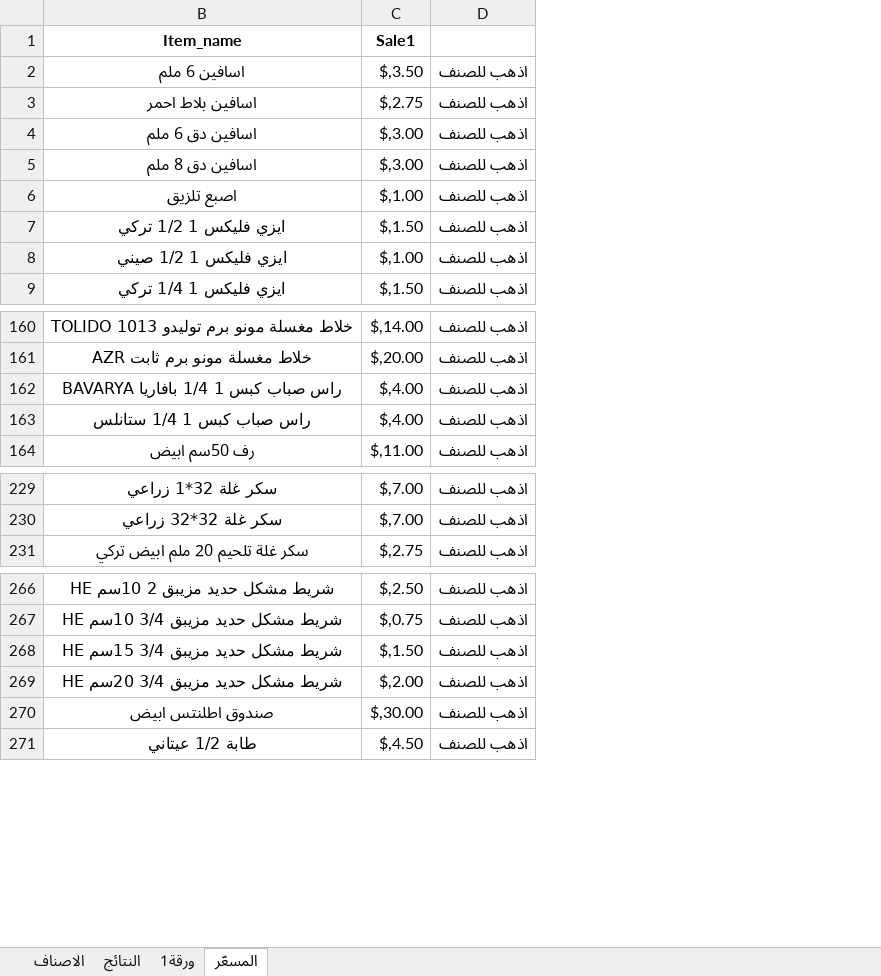
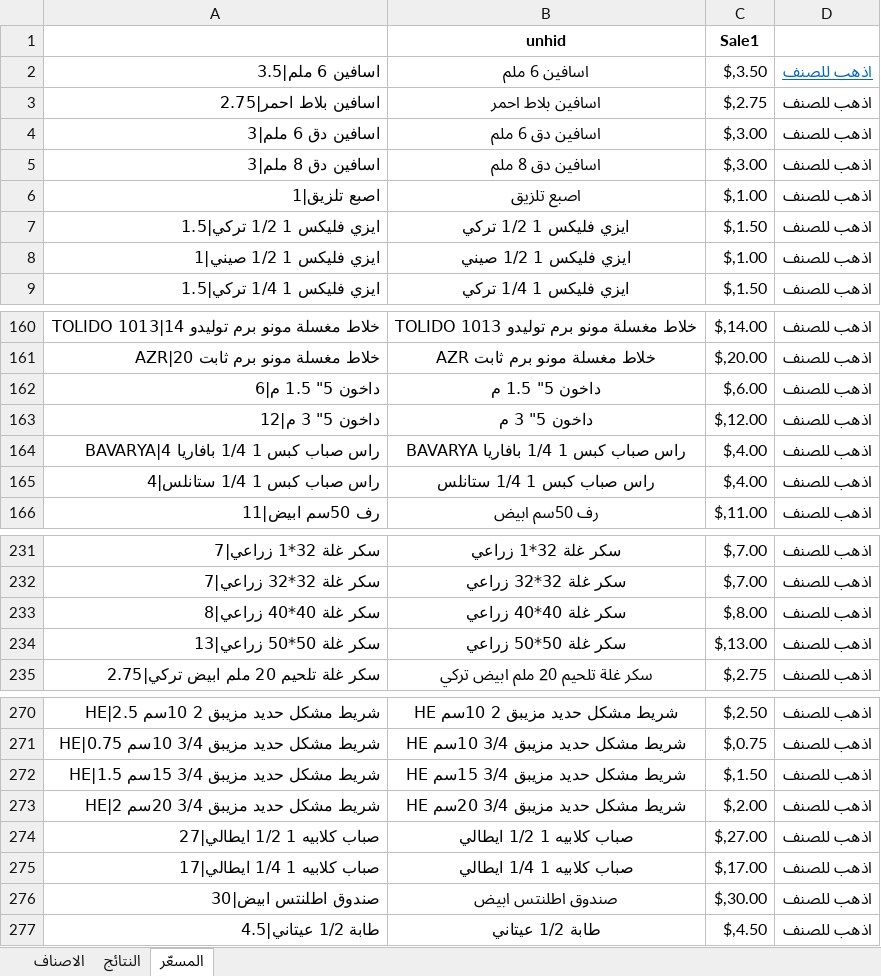
Before and after one commit to dabbousbasta/ITEM_PRICES, an Excel workbook: الاصناف.xlsx, sheet المسعّر, drawn as a sheet; only a part is shown, gaps mark what is left out; values as stored, in another font and other column widths than the file's, no borders; the diff covers the shown part only; the diff names each change by its address in the sheet, - before the commit and + after, or states it on an @@ line.

```diff
--- a/الاصناف.xlsx (sheet المسعّر)
+++ b/الاصناف.xlsx (sheet المسعّر)
-sheet tab: ورقة1
@@ column A unhidden, rows 2-9: اسافين 6 ملم|3.5 | اسافين بلاط احمر|2.75 | اسافين دق 6 ملم|3 | اسافين دق 8 ملم|3 | اصبع تلزيق|1 | ايزي فليكس 1 1/2 تركي|1.5 | ايزي فليكس 1 1/2 صيني|1 | ايزي فليكس 1 1/4 تركي|1.5; rows 160-161: خلاط مغسلة مونو برم توليدو TOLIDO 1013|14 | خلاط مغسلة مونو برم ثابت AZR|20; rows 164-166: راس صباب كبس 1 1/4 بافاريا BAVARYA|4 | راس صباب كبس 1 1/4 ستانلس|4 | رف 50سم ابيض|11; rows 231-232: سكر غلة 32*1 زراعي|7 | سكر غلة 32*32 زراعي|7; row 235: سكر غلة تلحيم 20 ملم ابيض تركي|2.75; rows 270-273: شريط مشكل حديد مزيبق 2 10سم HE|2.5 | شريط مشكل حديد مزيبق 3/4 10سم HE|0.75 | شريط مشكل حديد مزيبق 3/4 15سم HE|1.5 | شريط مشكل حديد مزيبق 3/4 20سم HE|2; rows 276-277: صندوق اطلنتس ابيض|30 | طابة 1/2 عيتاني|4.5 @@
-B1: Item_name
+B1: unhid
@@ D2 underline: off → on, text colour: black → #0563C1 @@
+row 162: داخون 5" 1.5 م|6 | داخون 5" 1.5 م | $,6.00 | اذهب للصنف
+row 163: داخون 5" 3 م|12 | داخون 5" 3 م | $,12.00 | اذهب للصنف
+row 233: سكر غلة 40*40 زراعي|8 | سكر غلة 40*40 زراعي | $,8.00 | اذهب للصنف
+row 234: سكر غلة 50*50 زراعي|13 | سكر غلة 50*50 زراعي | $,13.00 | اذهب للصنف
+row 274: صباب كلابيه 1 1/2 ايطالي|27 | صباب كلابيه 1 1/2 ايطالي | $,27.00 | اذهب للصنف
+row 275: صباب كلابيه 1 1/4 ايطالي|17 | صباب كلابيه 1 1/4 ايطالي | $,17.00 | اذهب للصنف
```
Also changed, not shown: 282 added rows elsewhere in this sheet, sheet الاصناف, sheet النتائج, formulas that keep their value, hidden cells.
